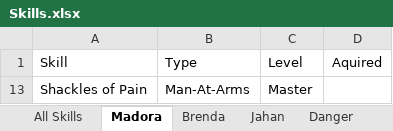
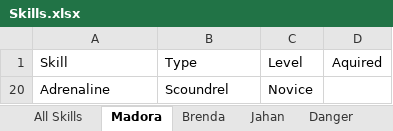
Before and after one commit to jerturowetz/notes, an Excel workbook: divinity/Skills.xlsx, sheet Madora, drawn as a sheet; values as stored, in another font and other column widths than the file's, no borders; table styles not drawn; removed rows and columns are numbered as before the commit, all else as after; the diff names each change by its address in the sheet, - before the commit and + after, or states it on an @@ line.

```diff
--- a/divinity/Skills.xlsx (sheet Madora)
+++ b/divinity/Skills.xlsx (sheet Madora)
-row 13: Shackles of Pain | Man-At-Arms | Master
@@ row 20 unhidden: Adrenaline | Scoundrel | Novice @@
```
Also changed, not shown: sheet Brenda, sheet All Skills, sheet Jahan, sheet Danger, formulas that keep their value, hidden cells, 1 other file.
